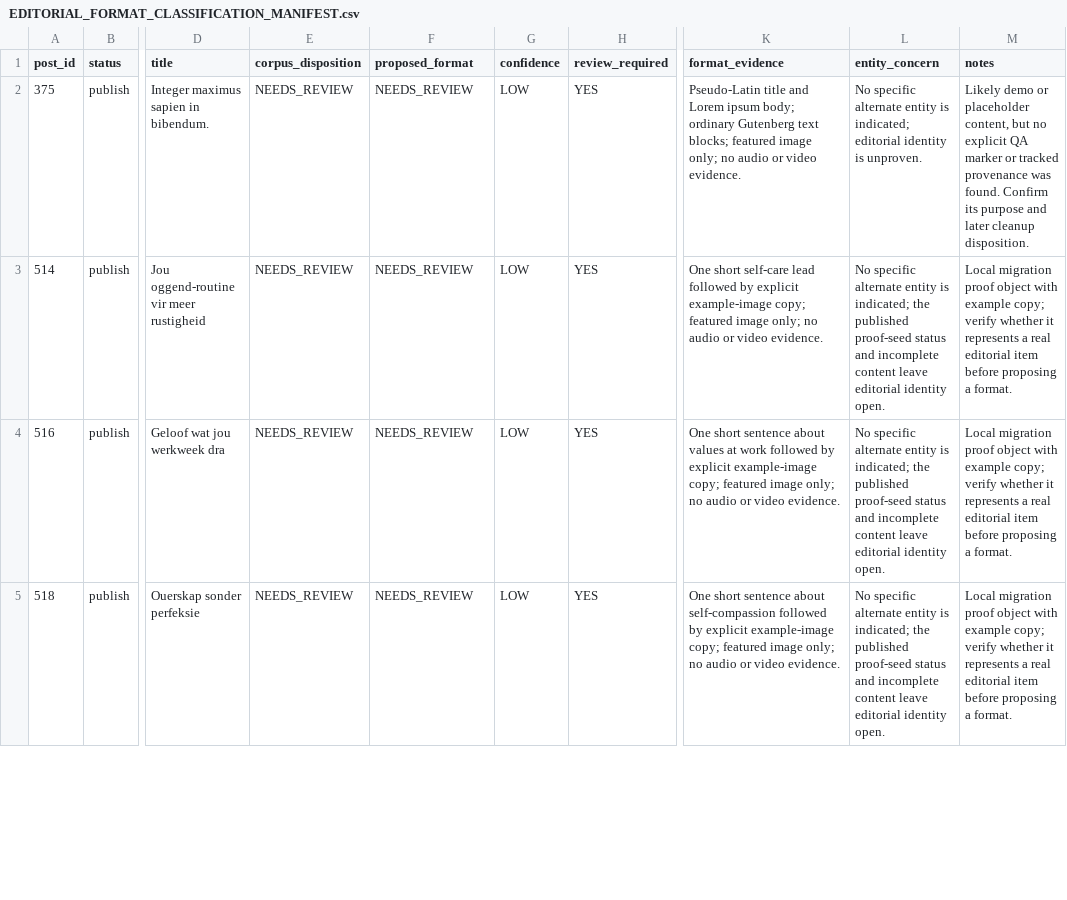
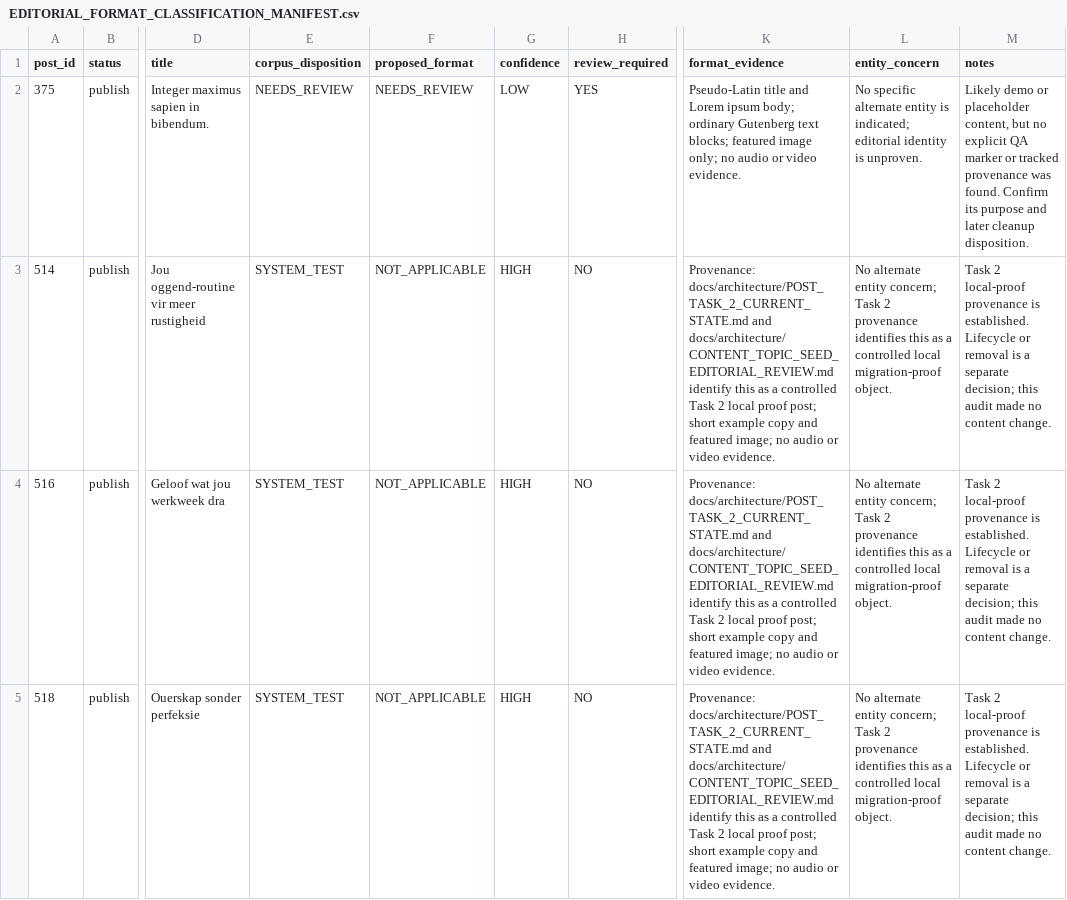
Before and after one commit to JCSchoeman96/vgnova, a CSV file: docs/architecture/EDITORIAL_FORMAT_CLASSIFICATION_MANIFEST.csv, drawn as a sheet; only a part is shown, gaps mark what is left out; the diff covers the shown part only; the diff names each change by its address in the sheet, - before the commit and + after, or states it on an @@ line.

Commit message:
docs: correct editorial fixture dispositions

```diff
--- a/docs/architecture/EDITORIAL_FORMAT_CLASSIFICATION_MANIFEST.csv
+++ b/docs/architecture/EDITORIAL_FORMAT_CLASSIFICATION_MANIFEST.csv
-E3:E5 (corpus_disposition): NEEDS_REVIEW
+E3:E5 (corpus_disposition): SYSTEM_TEST
-F3:F5 (proposed_format): NEEDS_REVIEW
+F3:F5 (proposed_format): NOT_APPLICABLE
-G3:G5 (confidence): LOW
+G3:G5 (confidence): HIGH
-H3:H5 (review_required): YES
+H3:H5 (review_required): NO
-K3 (format_evidence): One short self-care lead followed by explicit example-image copy; featured image only; no audio…
+K3 (format_evidence): Provenance: docs/architecture/POST_TASK_2_CURRENT_STATE.md and docs/architecture/CONTENT_TOPIC_SEED_EDITORIAL_REVIEW.md identify this as a controlled Task 2 local proof post; short example copy and featured image; no audio…
-L3:L5 (entity_concern): No specific alternate entity is indicated; the published proof-seed status and incomplete content leave editorial identity open.
+L3:L5 (entity_concern): No alternate entity concern; Task 2 provenance identifies this as a controlled local migration-proof object.
-M3:M5 (notes): Local migration proof object with example copy; verify whether it represents a real editorial item before proposing a format.
+M3:M5 (notes): Task 2 local-proof provenance is established. Lifecycle or removal is a separate decision; this audit made no content change.
-K4 (format_evidence): One short sentence about values at work followed by explicit example-image copy; featured image only; no audio…
+K4 (format_evidence): Provenance: docs/architecture/POST_TASK_2_CURRENT_STATE.md and docs/architecture/CONTENT_TOPIC_SEED_EDITORIAL_REVIEW.md identify this as a controlled Task 2 local proof post; short example copy and featured image; no audio…
-K5 (format_evidence): One short sentence about self-compassion followed by explicit example-image copy; featured image only; no audio…
+K5 (format_evidence): Provenance: docs/architecture/POST_TASK_2_CURRENT_STATE.md and docs/architecture/CONTENT_TOPIC_SEED_EDITORIAL_REVIEW.md identify this as a controlled Task 2 local proof post; short example copy and featured image; no audio…
```
Also changed, not shown: 16 edited cells elsewhere in this file, 2 other files.
